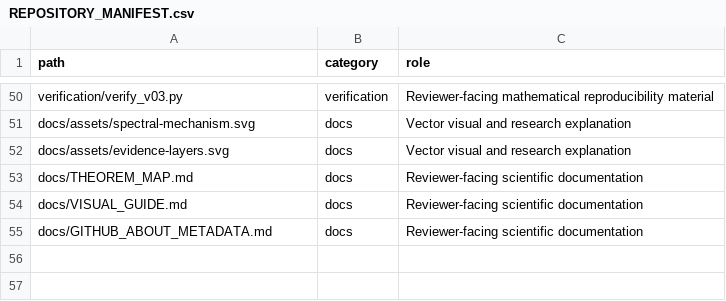
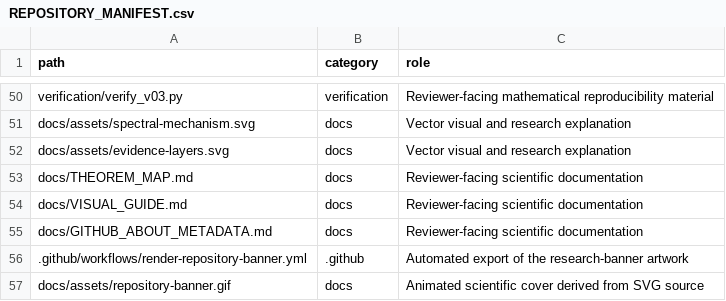
Before and after one commit to SunilgarGusai/operation-marked-route-spectra, a CSV file: REPOSITORY_MANIFEST.csv, drawn as a sheet; only a part is shown, gaps mark what is left out; the diff names each change by its address in the sheet, - before the commit and + after, or states it on an @@ line.

Commit message:
Add animated route-spectra banner with exact repository manifest
* Add reproducible GIF export for research banner

* assets: refresh animated research banner

* Display reproducible animated scientific banner in README

* Maintain exact reproducibility manifest after addition of generated visual assets

---------

Co-authored-by: github-actions[bot] <41898282+github-actions[bot]@users.noreply.github.com>

```diff
--- a/REPOSITORY_MANIFEST.csv
+++ b/REPOSITORY_MANIFEST.csv
+row 56: .github/workflows/render-repository-banner.yml | .github | Automated export of the research-banner artwork
+row 57: docs/assets/repository-banner.gif | docs | Animated scientific cover derived from SVG source
```
Also changed, not shown: 3 other files.
